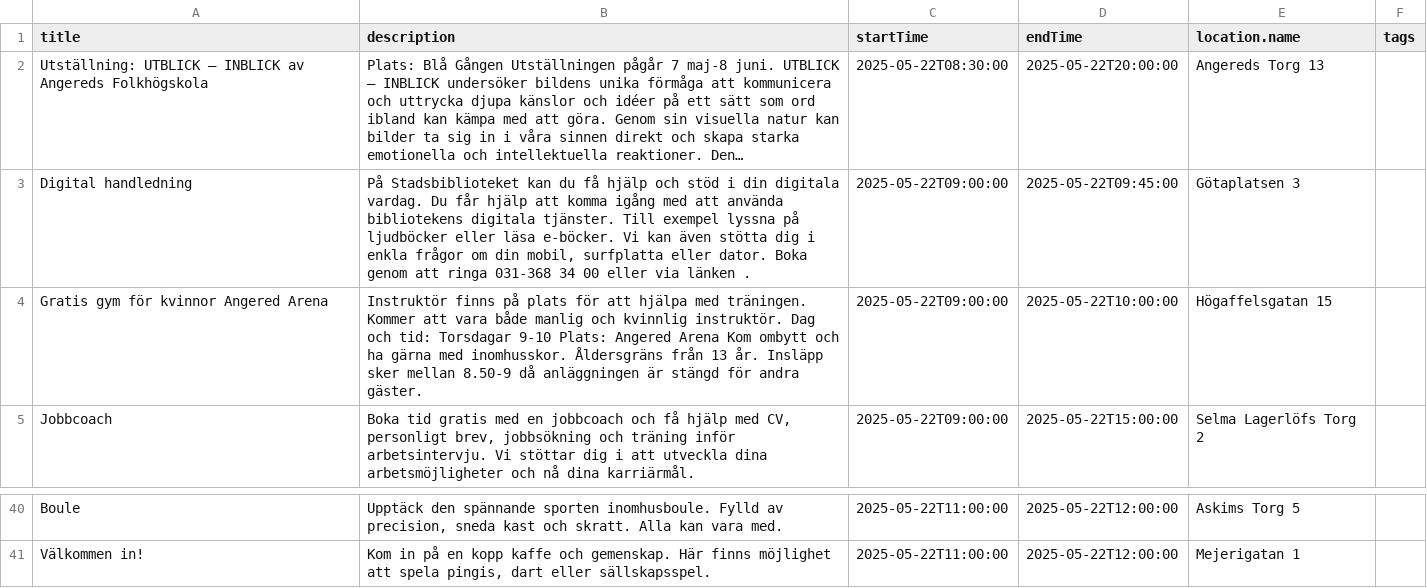
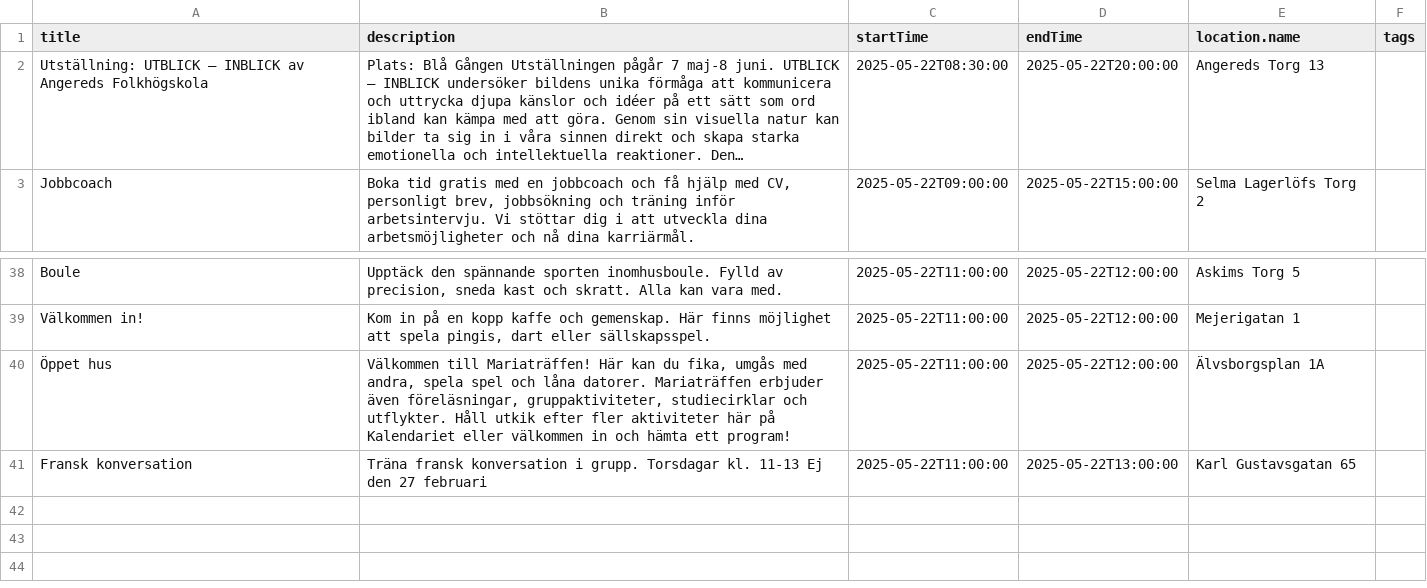
Before and after one commit to Sii000/hotpot-mobility, a CSV file: kalendarium_filtered.csv, drawn as a sheet; only a part is shown, gaps mark what is left out; long unchanged cells end in …; removed rows and columns are numbered as before the commit, all else as after; the diff names each change by its address in the sheet, - before the commit and + after, or states it on an @@ line.

Commit message:
remove some columns

```diff
--- a/kalendarium_filtered.csv
+++ b/kalendarium_filtered.csv
-row 3: Digital handledning | På Stadsbiblioteket kan du få hjälp och stöd i din digitala vardag. Du får hjälp att komma igång med att använda bibliotekens digitala tjänster. Till exempel lyssna på ljudböcker eller läsa e-böcker. Vi kan även stötta dig i enkla frågor om din mobil, surfplatta eller dator. Boka genom att ringa 031-368 34 00 eller via länken . | 2025-05-22T09:00:00 | 2025-05-22T09:45:00 | Götaplatsen 3
-row 4: Gratis gym för kvinnor Angered Arena | Instruktör finns på plats för att hjälpa med träningen. Kommer att vara både manlig och kvinnlig instruktör. Dag och tid: Torsdagar 9-10 Plats: Angered Arena Kom ombytt och ha gärna med inomhusskor. Åldersgräns från 13 år. Insläpp sker mellan 8.50-9 då anläggningen är stängd för andra gäster. | 2025-05-22T09:00:00 | 2025-05-22T10:00:00 | Högaffelsgatan 15
+row 40: Öppet hus | Välkommen till Mariaträffen! Här kan du fika, umgås med andra, spela spel och låna datorer. Mariaträffen erbjuder även föreläsningar, gruppaktiviteter, studiecirklar och utflykter. Håll utkik efter fler aktiviteter här på Kalendariet eller välkommen in och hämta ett program! | 2025-05-22T11:00:00 | 2025-05-22T12:00:00 | Älvsborgsplan 1A
+row 41: Fransk konversation | Träna fransk konversation i grupp. Torsdagar kl. 11-13 Ej den 27 februari | 2025-05-22T11:00:00 | 2025-05-22T13:00:00 | Karl Gustavsgatan 65
```
Also changed, not shown: 1 other file.
